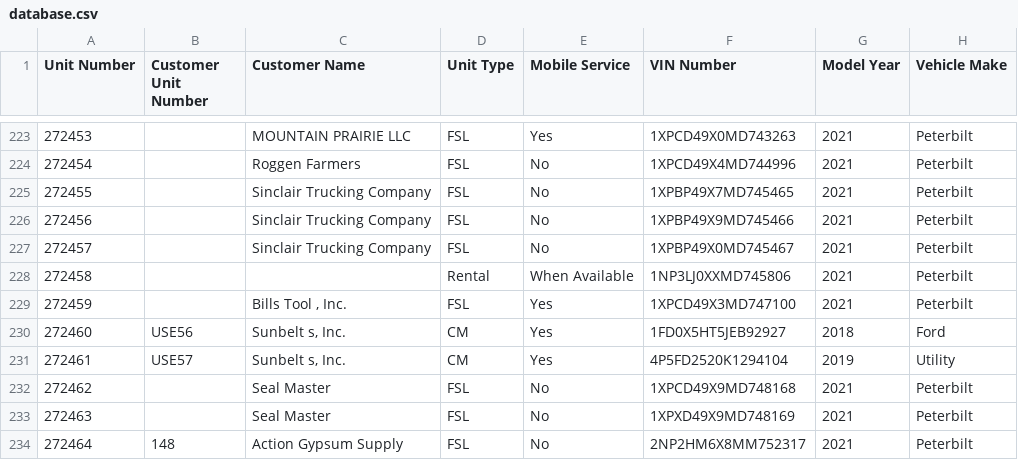
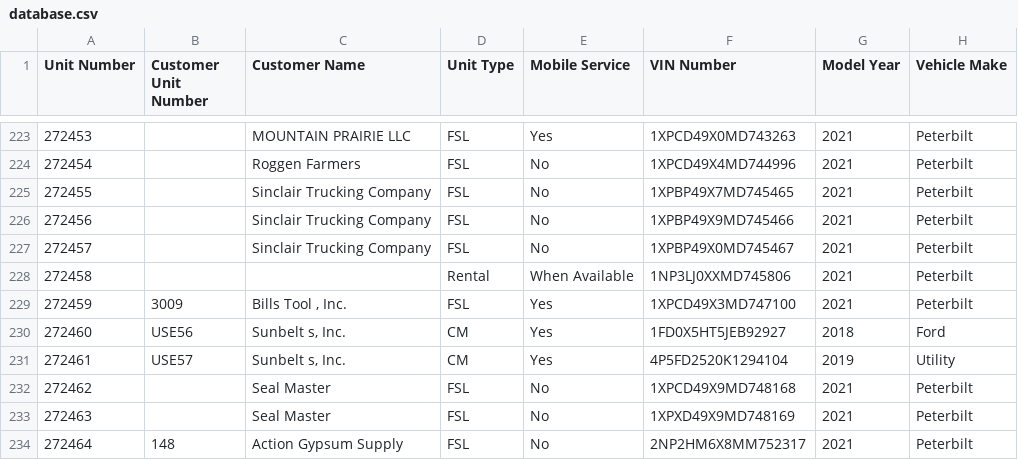
Before and after one commit to TuinderJ/personal-website, a CSV file: truck-data/database.csv, drawn as a sheet; only a part is shown, gaps mark what is left out; the diff names each change by its address in the sheet, - before the commit and + after, or states it on an @@ line.

Commit message:
272-459 Customer number

```diff
--- a/truck-data/database.csv
+++ b/truck-data/database.csv
-B229 (Customer Unit Number): (empty)
+B229 (Customer Unit Number): 3009
```
